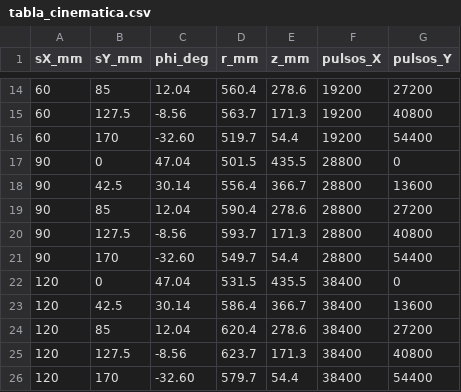
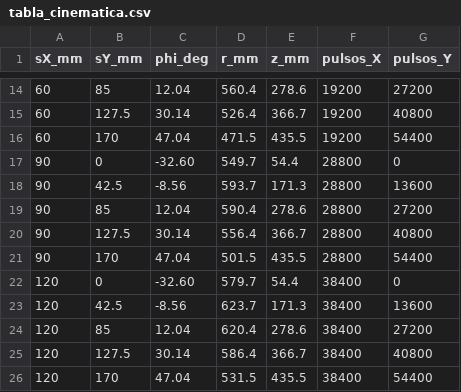
Before and after one commit to GabAndGom/Brazo-4GDL-gemelo-digital, a CSV file: semestres/2026_II/modelo-3d/cinematica/tabla_cinematica.csv, drawn as a sheet; only a part is shown, gaps mark what is left out; the diff covers the shown part only.

```diff
--- a/semestres/2026_II/modelo-3d/cinematica/tabla_cinematica.csv
+++ b/semestres/2026_II/modelo-3d/cinematica/tabla_cinematica.csv
@@ -14,13 +14,13 @@ sX_mm,sY_mm,phi_deg,r_mm,z_mm,pulsos_X,pulsos_Y
 60,85,12.04,560.4,278.6,19200,27200
-60,127.5,-8.56,563.7,171.3,19200,40800
-60,170,-32.60,519.7,54.4,19200,54400
-90,0,47.04,501.5,435.5,28800,0
-90,42.5,30.14,556.4,366.7,28800,13600
+60,127.5,30.14,526.4,366.7,19200,40800
+60,170,47.04,471.5,435.5,19200,54400
+90,0,-32.60,549.7,54.4,28800,0
+90,42.5,-8.56,593.7,171.3,28800,13600
 90,85,12.04,590.4,278.6,28800,27200
-90,127.5,-8.56,593.7,171.3,28800,40800
-90,170,-32.60,549.7,54.4,28800,54400
-120,0,47.04,531.5,435.5,38400,0
-120,42.5,30.14,586.4,366.7,38400,13600
+90,127.5,30.14,556.4,366.7,28800,40800
+90,170,47.04,501.5,435.5,28800,54400
+120,0,-32.60,579.7,54.4,38400,0
+120,42.5,-8.56,623.7,171.3,38400,13600
 120,85,12.04,620.4,278.6,38400,27200
-120,127.5,-8.56,623.7,171.3,38400,40800
-120,170,-32.60,579.7,54.4,38400,54400
+120,127.5,30.14,586.4,366.7,38400,40800
+120,170,47.04,531.5,435.5,38400,54400
```
Also changed, not shown: 30 edited cells elsewhere in this file, 16 other files.
